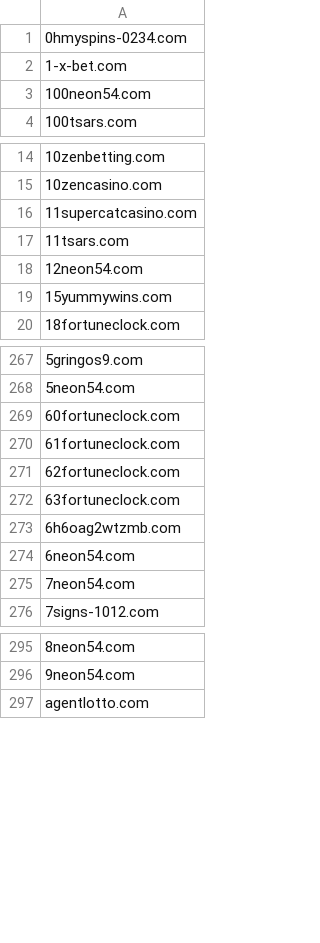
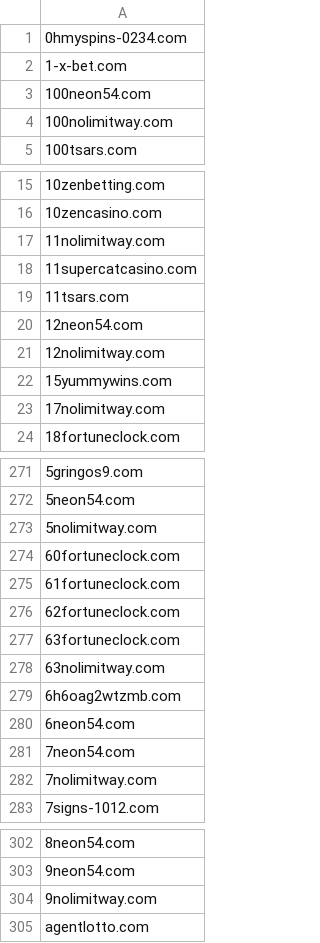
Before and after one commit to anapol/cz-gov-blocks, a CSV file: csv/mfcr.csv, drawn as a sheet; only a part is shown, gaps mark what is left out; the diff covers the shown part only; the diff names each change by its address in the sheet, - before the commit and + after, or states it on an @@ line.

```diff
--- a/csv/mfcr.csv
+++ b/csv/mfcr.csv
+row 4: 100nolimitway.com
+row 17: 11nolimitway.com
+row 21: 12nolimitway.com
+row 23: 17nolimitway.com
+row 273: 5nolimitway.com
+row 278: 63nolimitway.com
+row 282: 7nolimitway.com
+row 304: 9nolimitway.com
```
Also changed, not shown: 25 added rows elsewhere in this file, original/mfcr.csv, 2 other files.
